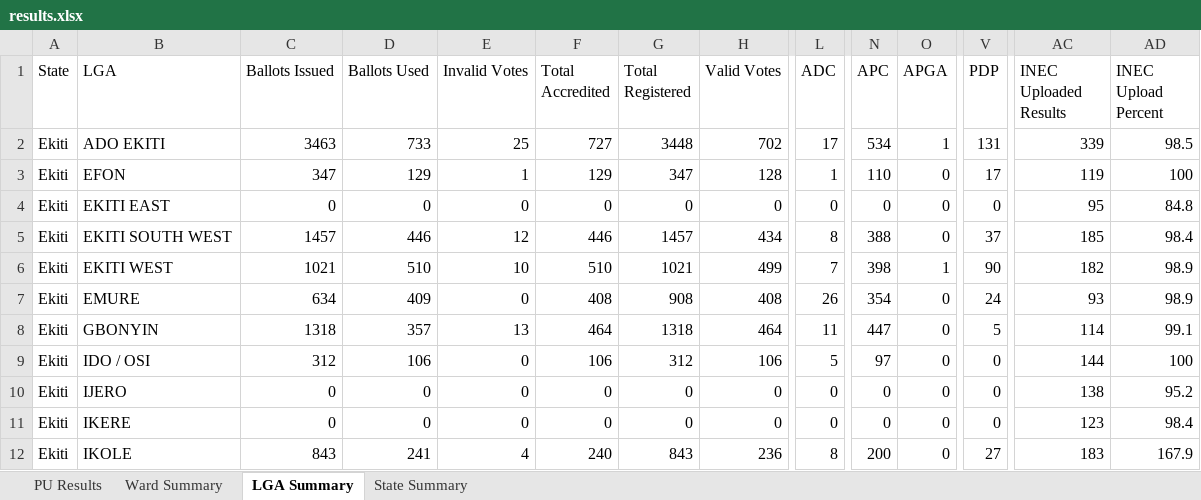
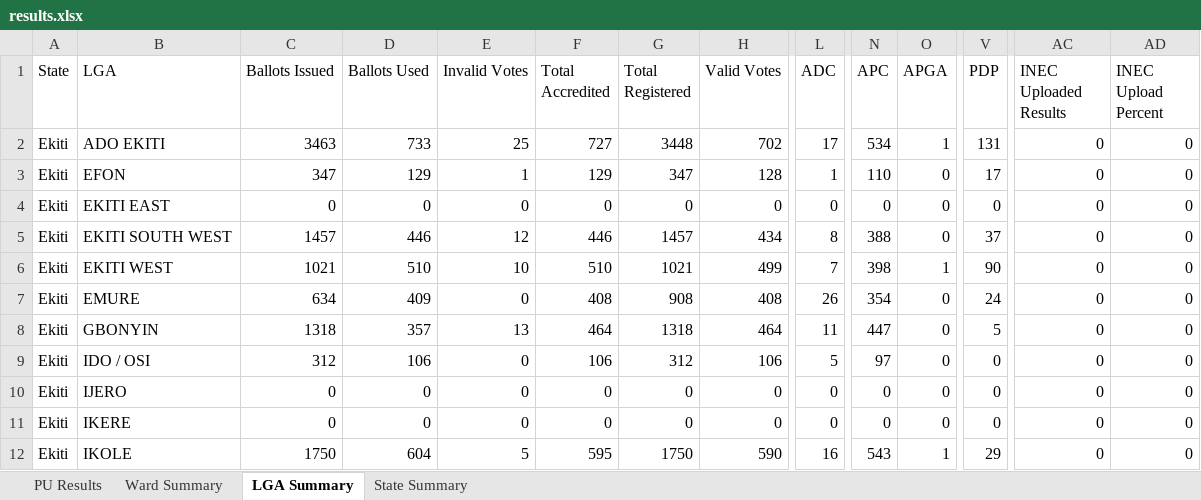
Before and after one commit to africadatawarehouse-netizen/inec-state-pull, an Excel workbook: output/Ekiti/results.xlsx, sheet LGA Summary, drawn as a sheet; only a part is shown, gaps mark what is left out; values as stored, in another font and other column widths than the file's, no borders; the diff covers the shown part only; the diff names each change by its address in the sheet, - before the commit and + after, or states it on an @@ line.

```diff
--- a/output/Ekiti/results.xlsx (sheet LGA Summary)
+++ b/output/Ekiti/results.xlsx (sheet LGA Summary)
-AC2 (INEC Uploaded Results): 339
+AC2 (INEC Uploaded Results): 0
-AD2 (INEC Upload Percent): 98.5
+AD2 (INEC Upload Percent): 0
-AC3 (INEC Uploaded Results): 119
+AC3 (INEC Uploaded Results): 0
-AD3 (INEC Upload Percent): 100
+AD3 (INEC Upload Percent): 0
-AC4 (INEC Uploaded Results): 95
+AC4 (INEC Uploaded Results): 0
-AD4 (INEC Upload Percent): 84.8
+AD4 (INEC Upload Percent): 0
-AC5 (INEC Uploaded Results): 185
+AC5 (INEC Uploaded Results): 0
-AD5 (INEC Upload Percent): 98.4
+AD5 (INEC Upload Percent): 0
-AC6 (INEC Uploaded Results): 182
+AC6 (INEC Uploaded Results): 0
-AD6:AD7 (INEC Upload Percent): 98.9
+AD6:AD7 (INEC Upload Percent): 0
-AC7 (INEC Uploaded Results): 93
+AC7 (INEC Uploaded Results): 0
-AC8 (INEC Uploaded Results): 114
+AC8 (INEC Uploaded Results): 0
-AD8 (INEC Upload Percent): 99.1
+AD8 (INEC Upload Percent): 0
-AC9 (INEC Uploaded Results): 144
+AC9 (INEC Uploaded Results): 0
-AD9 (INEC Upload Percent): 100
+AD9 (INEC Upload Percent): 0
-AC10 (INEC Uploaded Results): 138
+AC10 (INEC Uploaded Results): 0
-AD10 (INEC Upload Percent): 95.2
+AD10 (INEC Upload Percent): 0
-AC11 (INEC Uploaded Results): 123
+AC11 (INEC Uploaded Results): 0
-AD11 (INEC Upload Percent): 98.4
+AD11 (INEC Upload Percent): 0
-C12 (Ballots Issued): 843
+C12 (Ballots Issued): 1750
-D12 (Ballots Used): 241
+D12 (Ballots Used): 604
-E12 (Invalid Votes): 4
+E12 (Invalid Votes): 5
-F12 (Total Accredited): 240
+F12 (Total Accredited): 595
-G12 (Total Registered): 843
+G12 (Total Registered): 1750
-H12 (Valid Votes): 236
+H12 (Valid Votes): 590
-L12 (ADC): 8
+L12 (ADC): 16
-N12 (APC): 200
+N12 (APC): 543
-O12 (APGA): 0
+O12 (APGA): 1
-V12 (PDP): 27
+V12 (PDP): 29
-AC12 (INEC Uploaded Results): 183
+AC12 (INEC Uploaded Results): 0
-AD12 (INEC Upload Percent): 167.9
+AD12 (INEC Upload Percent): 0
```
Also changed, not shown: 11 edited cells elsewhere in this sheet, sheet PU Results, sheet Ward Summary, sheet State Summary, output/Kano/results.xlsx, output/Kebbi/results.xlsx, 25 other files.
